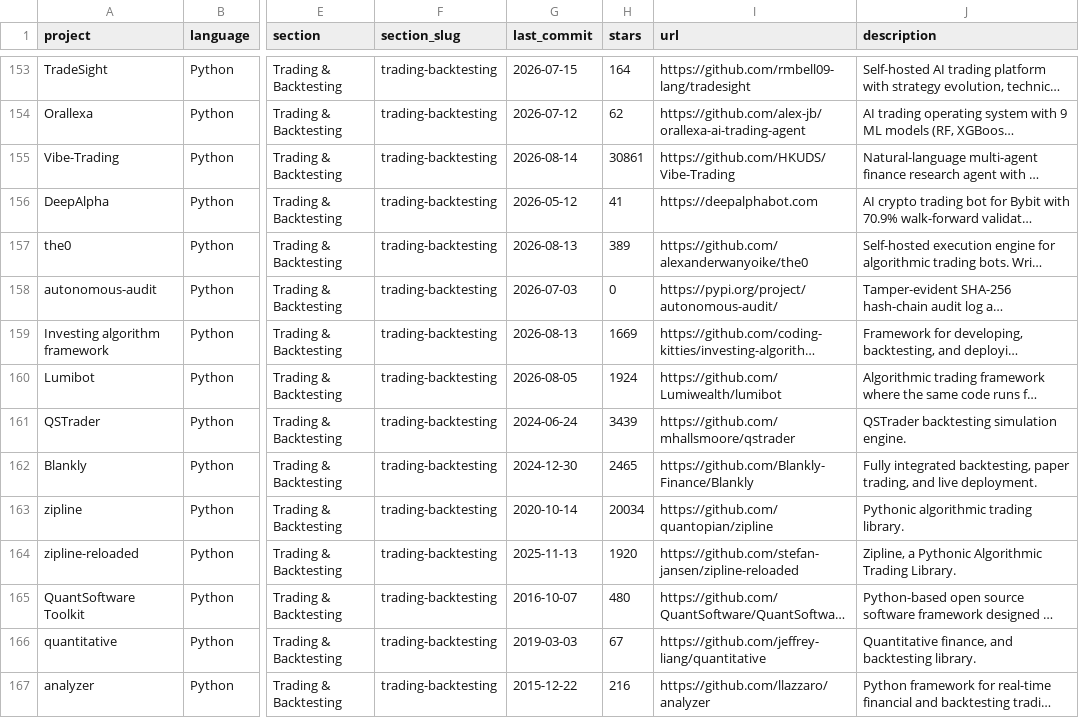
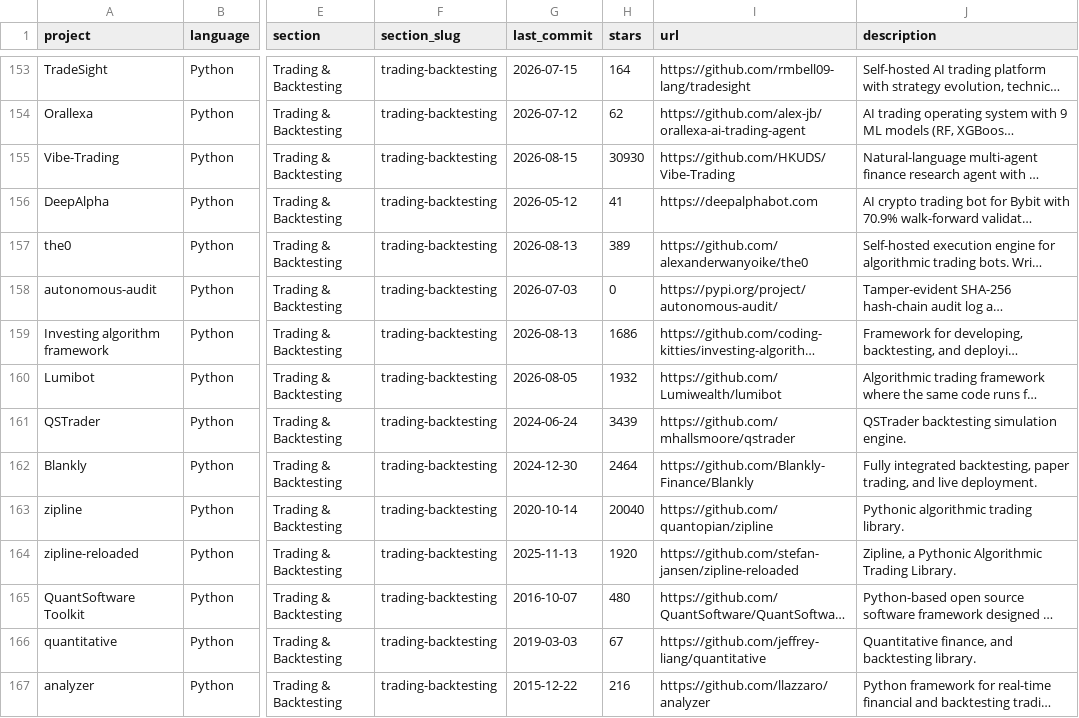
Before and after one commit to wilsonfreitas/awesome-quant, a CSV file: projects.csv, drawn as a sheet; only a part is shown, gaps mark what is left out; long unchanged cells end in …; the diff covers the shown part only; the diff names each change by its address in the sheet, - before the commit and + after, or states it on an @@ line.

```diff
--- a/projects.csv
+++ b/projects.csv
-G155 (last_commit): 2026-08-14
+G155 (last_commit): 2026-08-15
-H155 (stars): 30861
+H155 (stars): 30930
-H159 (stars): 1669
+H159 (stars): 1686
-H160 (stars): 1924
+H160 (stars): 1932
-H162 (stars): 2465
+H162 (stars): 2464
-H163 (stars): 20034
+H163 (stars): 20040
```
Also changed, not shown: 135 edited cells elsewhere in this file, 1 other file.
